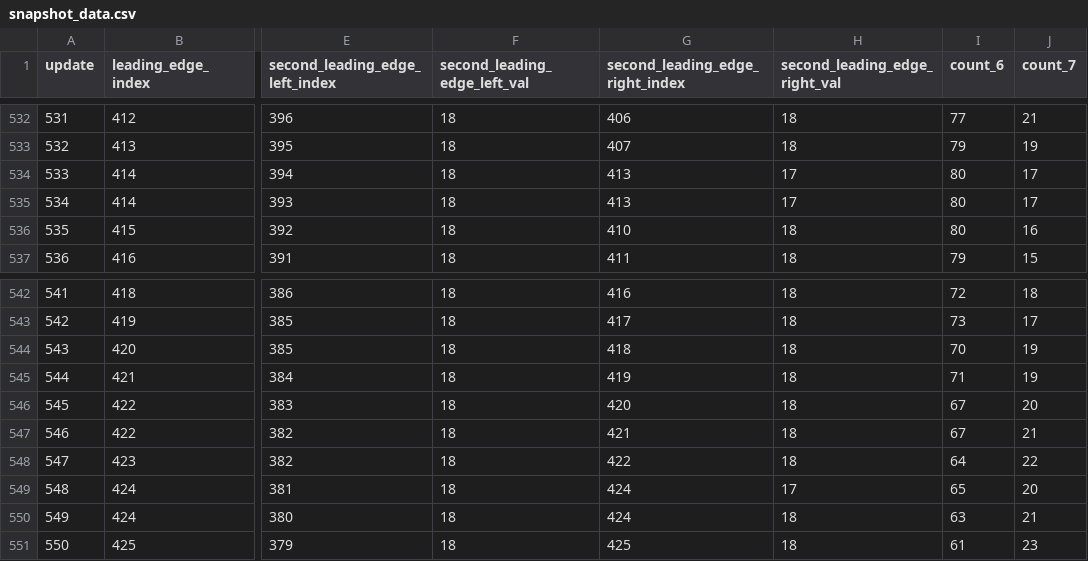
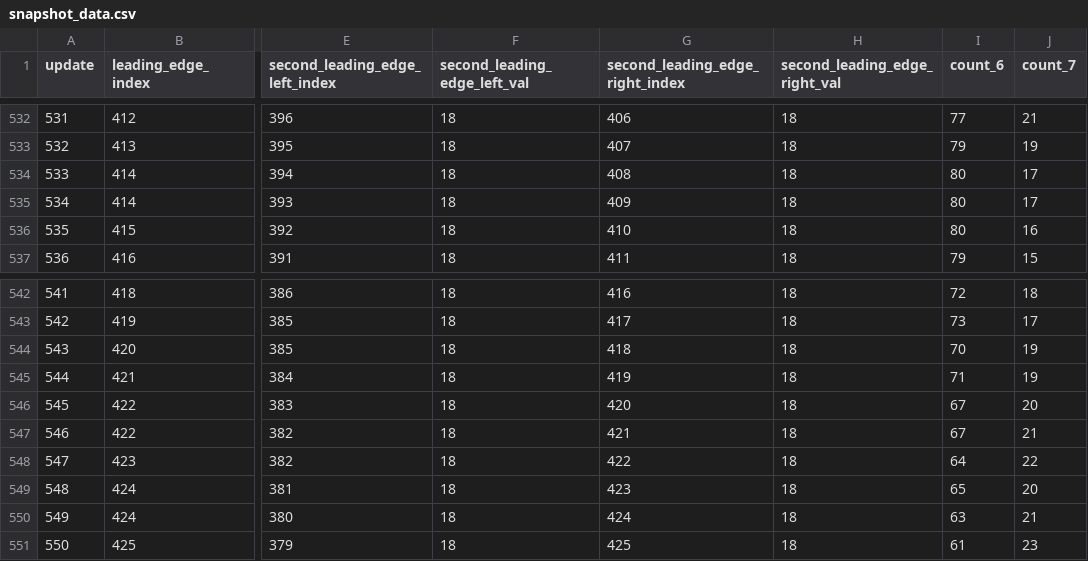
Before and after one commit to FergusonAJ/alife_2024_replaying_adaptive_momentum, a CSV file: experiments/2024_03_18_01__replays/data/reps/400/snapshot_data.csv, drawn as a sheet; only a part is shown, gaps mark what is left out; the diff names each change by its address in the sheet, - before the commit and + after, or states it on an @@ line.

```diff
--- a/experiments/2024_03_18_01__replays/data/reps/400/snapshot_data.csv
+++ b/experiments/2024_03_18_01__replays/data/reps/400/snapshot_data.csv
-G534 (second_leading_edge_right_index): 413
+G534 (second_leading_edge_right_index): 408
-H534:H535 (second_leading_edge_right_val): 17
+H534:H535 (second_leading_edge_right_val): 18
-G535 (second_leading_edge_right_index): 413
+G535 (second_leading_edge_right_index): 409
-G549 (second_leading_edge_right_index): 424
+G549 (second_leading_edge_right_index): 423
-H549 (second_leading_edge_right_val): 17
+H549 (second_leading_edge_right_val): 18
```
Also changed, not shown: experiments/2024_03_18_01__replays/data/reps/263/snapshot_data.csv, 2 other files.
